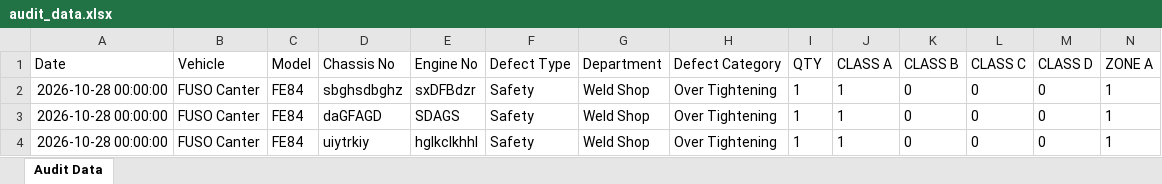
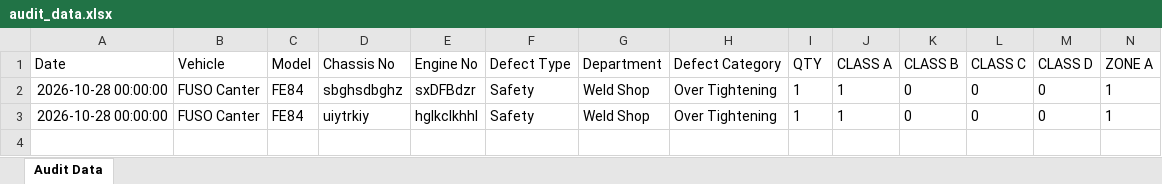
Before and after one commit to shahtaha01365-ai/QFL4-Audit-Intelligence, an Excel workbook: audit_data.xlsx, sheet Audit Data, drawn as a sheet; only a part is shown; values as stored, in another font and other column widths than the file's, no borders; rows hold the shown columns only; the diff names each change by its address in the sheet, - before the commit and + after, or states it on an @@ line.

Commit message:
Update audit_data.xlsx from Google Sheets

```diff
--- a/audit_data.xlsx (sheet Audit Data)
+++ b/audit_data.xlsx (sheet Audit Data)
-row 3: 2026-10-28 00:00:00 | FUSO Canter | FE84 | daGFAGD | SDAGS | Safety | Weld Shop | Over Tightening | 1 | 1 | 0 | 0 | 0 | 1
```
